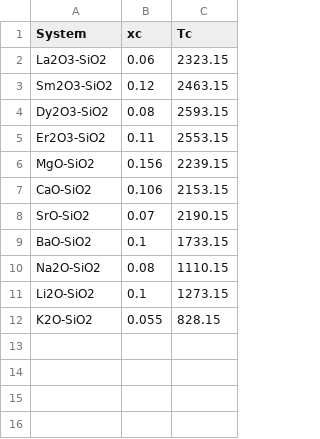
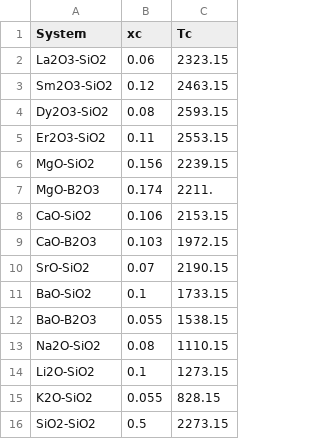
Before and after one commit to franck-pigeonneau/interfacialenergysilicate, a CSV file: critcondbinarysystem.csv, drawn as a sheet; the diff names each change by its address in the sheet, - before the commit and + after, or states it on an @@ line.

```diff
--- a/critcondbinarysystem.csv
+++ b/critcondbinarysystem.csv
+row 7: MgO-B2O3 | 0.174 | 2211.
+row 9: CaO-B2O3 | 0.103 | 1972.15
+row 12: BaO-B2O3 | 0.055 | 1538.15
+row 16: SiO2-SiO2 | 0.5 | 2273.15
```
Also changed, not shown: dbexcesspotential.csv, dboxides.csv, 1 other file.
